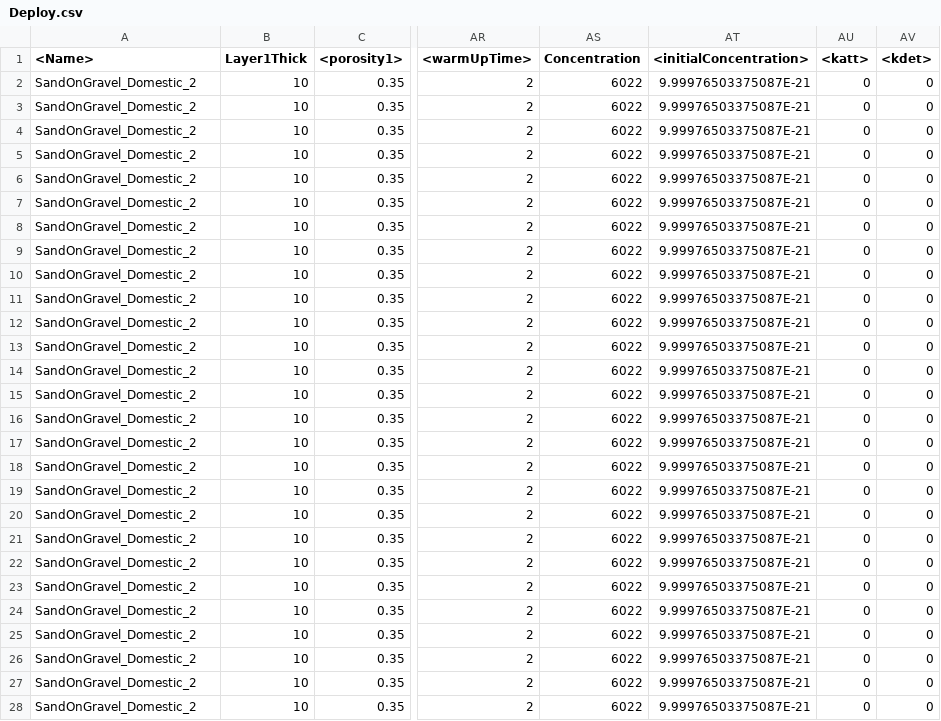
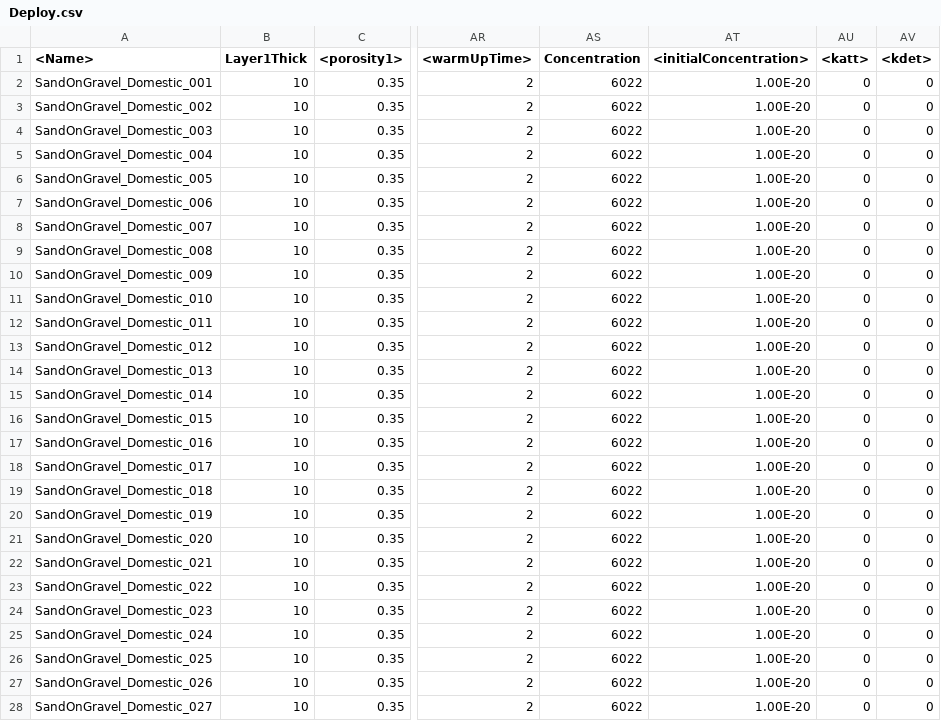
Before and after one commit to edsaac/bioparticle, a CSV file: doeTests/3DCube_Stochastic/Deploy.csv, drawn as a sheet; only a part is shown, gaps mark what is left out; the diff covers the shown part only; the diff names each change by its address in the sheet, - before the commit and + after, or states it on an @@ line.

Commit message:
symlog and stochastic fixes

```diff
--- a/doeTests/3DCube_Stochastic/Deploy.csv
+++ b/doeTests/3DCube_Stochastic/Deploy.csv
-A2 (<Name>): SandOnGravel_Domestic_2
+A2 (<Name>): SandOnGravel_Domestic_001
-AT2:AT28 (<initialConcentration>): 9.99976503375087E-21
+AT2:AT28 (<initialConcentration>): 1.00E-20
-A3 (<Name>): SandOnGravel_Domestic_2
+A3 (<Name>): SandOnGravel_Domestic_002
-A4 (<Name>): SandOnGravel_Domestic_2
+A4 (<Name>): SandOnGravel_Domestic_003
-A5 (<Name>): SandOnGravel_Domestic_2
+A5 (<Name>): SandOnGravel_Domestic_004
-A6 (<Name>): SandOnGravel_Domestic_2
+A6 (<Name>): SandOnGravel_Domestic_005
-A7 (<Name>): SandOnGravel_Domestic_2
+A7 (<Name>): SandOnGravel_Domestic_006
-A8 (<Name>): SandOnGravel_Domestic_2
+A8 (<Name>): SandOnGravel_Domestic_007
-A9 (<Name>): SandOnGravel_Domestic_2
+A9 (<Name>): SandOnGravel_Domestic_008
-A10 (<Name>): SandOnGravel_Domestic_2
+A10 (<Name>): SandOnGravel_Domestic_009
-A11 (<Name>): SandOnGravel_Domestic_2
+A11 (<Name>): SandOnGravel_Domestic_010
-A12 (<Name>): SandOnGravel_Domestic_2
+A12 (<Name>): SandOnGravel_Domestic_011
-A13 (<Name>): SandOnGravel_Domestic_2
+A13 (<Name>): SandOnGravel_Domestic_012
-A14 (<Name>): SandOnGravel_Domestic_2
+A14 (<Name>): SandOnGravel_Domestic_013
-A15 (<Name>): SandOnGravel_Domestic_2
+A15 (<Name>): SandOnGravel_Domestic_014
-A16 (<Name>): SandOnGravel_Domestic_2
+A16 (<Name>): SandOnGravel_Domestic_015
-A17 (<Name>): SandOnGravel_Domestic_2
+A17 (<Name>): SandOnGravel_Domestic_016
-A18 (<Name>): SandOnGravel_Domestic_2
+A18 (<Name>): SandOnGravel_Domestic_017
-A19 (<Name>): SandOnGravel_Domestic_2
+A19 (<Name>): SandOnGravel_Domestic_018
-A20 (<Name>): SandOnGravel_Domestic_2
+A20 (<Name>): SandOnGravel_Domestic_019
-A21 (<Name>): SandOnGravel_Domestic_2
+A21 (<Name>): SandOnGravel_Domestic_020
-A22 (<Name>): SandOnGravel_Domestic_2
+A22 (<Name>): SandOnGravel_Domestic_021
-A23 (<Name>): SandOnGravel_Domestic_2
+A23 (<Name>): SandOnGravel_Domestic_022
-A24 (<Name>): SandOnGravel_Domestic_2
+A24 (<Name>): SandOnGravel_Domestic_023
-A25 (<Name>): SandOnGravel_Domestic_2
+A25 (<Name>): SandOnGravel_Domestic_024
-A26 (<Name>): SandOnGravel_Domestic_2
+A26 (<Name>): SandOnGravel_Domestic_025
-A27 (<Name>): SandOnGravel_Domestic_2
+A27 (<Name>): SandOnGravel_Domestic_026
-A28 (<Name>): SandOnGravel_Domestic_2
+A28 (<Name>): SandOnGravel_Domestic_027
```
Also changed, not shown: 146 edited cells elsewhere in this file, 5 other files.
